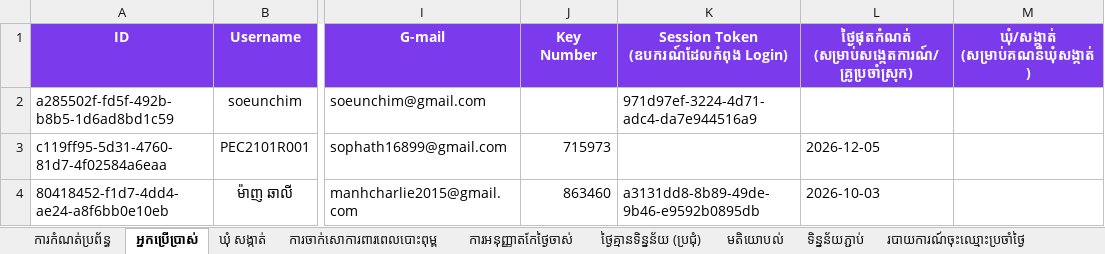
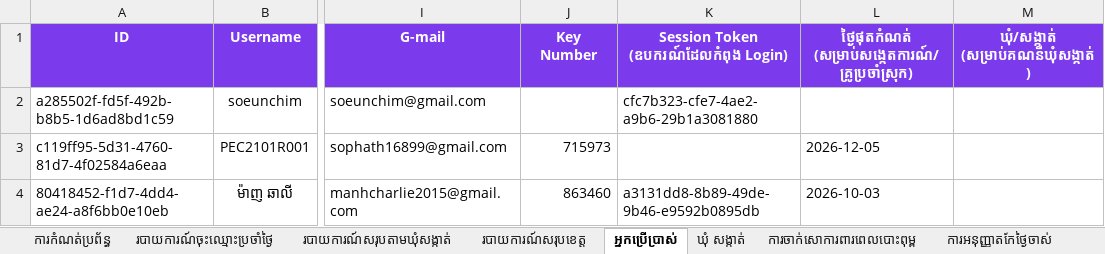
Before and after one commit to reancomputerkh007-netizen/pectakeo, an Excel workbook: backups/pectakeo_master_latest.xlsx, sheet អ្នកប្រើប្រាស់, drawn as a sheet; only a part is shown, gaps mark what is left out; values as stored, in another font and other column widths than the file's, no borders; charts and pictures not drawn; the diff names each change by its address in the sheet, - before the commit and + after, or states it on an @@ line.

```diff
--- a/backups/pectakeo_master_latest.xlsx (sheet អ្នកប្រើប្រាស់)
+++ b/backups/pectakeo_master_latest.xlsx (sheet អ្នកប្រើប្រាស់)
@@ sheet tab order changed: ការកំណត់ប្រព័ន្ធ | របាយការណ៍ចុះឈ្មោះប្រចាំថ្ងៃ | របាយការណ៍សរុបតាមឃុំសង្កាត់ | របាយការណ៍សរុបខេត្ត | អ្នកប្រើប្រាស់ | ឃុំ សង្កាត់ | ការចាក់សោការពារពេលបោះពុម្ព | ការអនុញ្ញាតកែថ្ងៃចាស់ @@
-K2: 971d97ef-3224-4d71-adc4-da7e944516a9
+K2: cfc7b323-cfe7-4ae2-a9b6-29b1a3081880
```
Also changed, not shown: sheet របាយការណ៍ចុះឈ្មោះប្រចាំថ្ងៃ, sheet របាយការណ៍សរុបតាមឃុំសង្កាត់, sheet ទិន្នន័យភ្ជាប់, sheet របាយការណ៍សរុបខេត្ត, other sheet tabs, charts or pictures, 2 other files.
